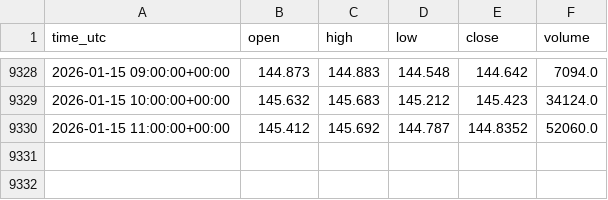
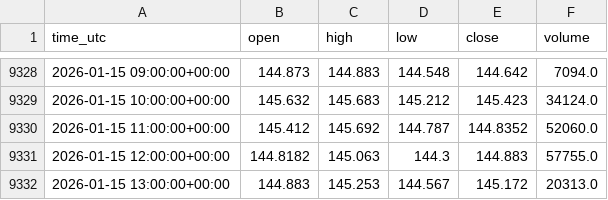
Before and after one commit to shardu28/eth-ai-trading-agent, a CSV file: candles.csv, drawn as a sheet; only a part is shown, gaps mark what is left out.

```diff
--- a/candles.csv
+++ b/candles.csv
@@ -9330 +9330,3 @@ time_utc,open,high,low,close,volume
 2026-01-15 11:00:00+00:00,145.412,145.692,144.787,144.8352,52060.0
+2026-01-15 12:00:00+00:00,144.8182,145.063,144.3,144.883,57755.0
+2026-01-15 13:00:00+00:00,144.883,145.253,144.567,145.172,20313.0
```
